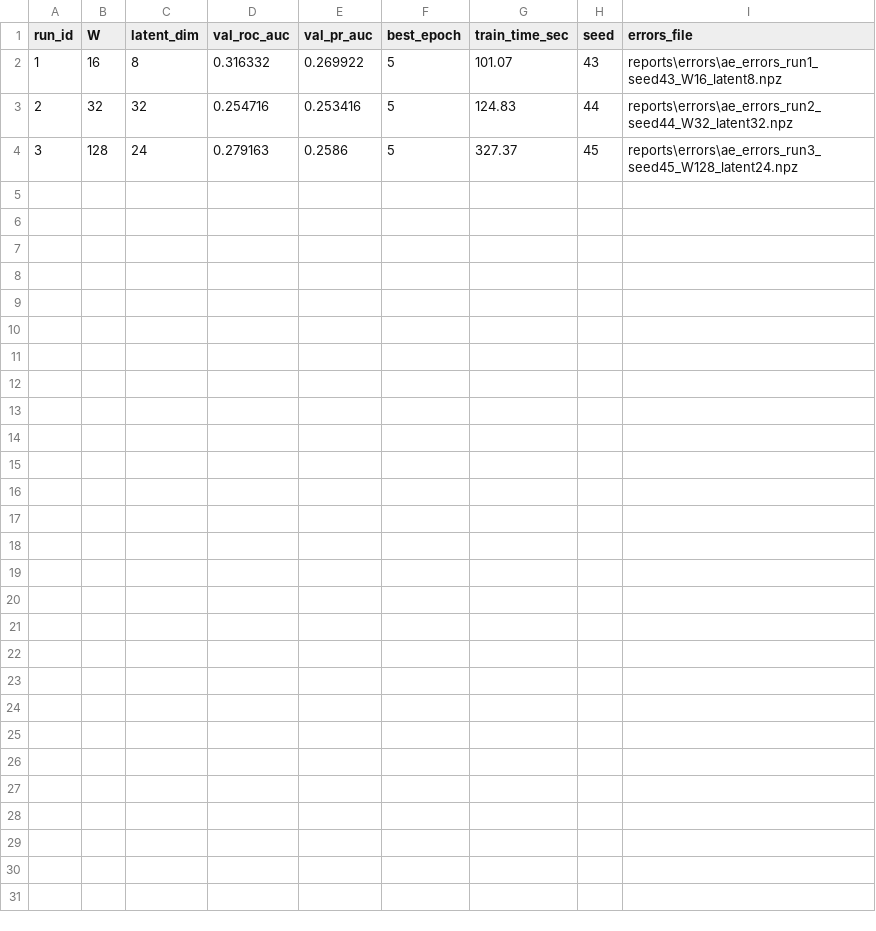
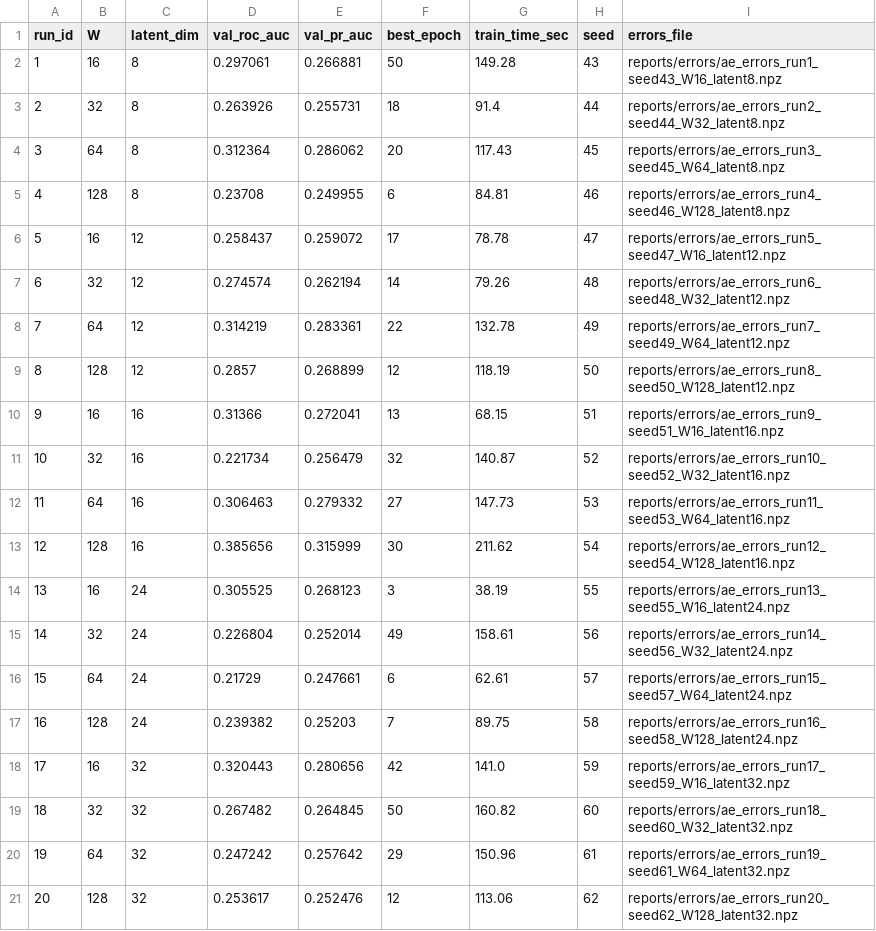
Before and after one commit to s349534/AM01-Detection-of-Anomalous-Behaviour-in-Industrial-Robot, a CSV file: reports/tables/validation_results_ae.csv, drawn as a sheet.

```diff
--- a/reports/tables/validation_results_ae.csv
+++ b/reports/tables/validation_results_ae.csv
@@ -1,4 +1,21 @@
 run_id,W,latent_dim,val_roc_auc,val_pr_auc,best_epoch,train_time_sec,seed,errors_file
-1,16,8,0.316332,0.269922,5,101.07,43,reports\errors\ae_errors_run1_seed43_W16_latent8.npz
-2,32,32,0.254716,0.253416,5,124.83,44,reports\errors\ae_errors_run2_seed44_W32_latent32.npz
-3,128,24,0.279163,0.2586,5,327.37,45,reports\errors\ae_errors_run3_seed45_W128_latent24.npz
+1,16,8,0.297061,0.266881,50,149.28,43,reports/errors/ae_errors_run1_seed43_W16_latent8.npz
+2,32,8,0.263926,0.255731,18,91.4,44,reports/errors/ae_errors_run2_seed44_W32_latent8.npz
+3,64,8,0.312364,0.286062,20,117.43,45,reports/errors/ae_errors_run3_seed45_W64_latent8.npz
+4,128,8,0.23708,0.249955,6,84.81,46,reports/errors/ae_errors_run4_seed46_W128_latent8.npz
+5,16,12,0.258437,0.259072,17,78.78,47,reports/errors/ae_errors_run5_seed47_W16_latent12.npz
+6,32,12,0.274574,0.262194,14,79.26,48,reports/errors/ae_errors_run6_seed48_W32_latent12.npz
+7,64,12,0.314219,0.283361,22,132.78,49,reports/errors/ae_errors_run7_seed49_W64_latent12.npz
+8,128,12,0.2857,0.268899,12,118.19,50,reports/errors/ae_errors_run8_seed50_W128_latent12.npz
+9,16,16,0.31366,0.272041,13,68.15,51,reports/errors/ae_errors_run9_seed51_W16_latent16.npz
+10,32,16,0.221734,0.256479,32,140.87,52,reports/errors/ae_errors_run10_seed52_W32_latent16.npz
+11,64,16,0.306463,0.279332,27,147.73,53,reports/errors/ae_errors_run11_seed53_W64_latent16.npz
+12,128,16,0.385656,0.315999,30,211.62,54,reports/errors/ae_errors_run12_seed54_W128_latent16.npz
+13,16,24,0.305525,0.268123,3,38.19,55,reports/errors/ae_errors_run13_seed55_W16_latent24.npz
+14,32,24,0.226804,0.252014,49,158.61,56,reports/errors/ae_errors_run14_seed56_W32_latent24.npz
+15,64,24,0.21729,0.247661,6,62.61,57,reports/errors/ae_errors_run15_seed57_W64_latent24.npz
+16,128,24,0.239382,0.25203,7,89.75,58,reports/errors/ae_errors_run16_seed58_W128_latent24.npz
+17,16,32,0.320443,0.280656,42,141.0,59,reports/errors/ae_errors_run17_seed59_W16_latent32.npz
+18,32,32,0.267482,0.264845,50,160.82,60,reports/errors/ae_errors_run18_seed60_W32_latent32.npz
+19,64,32,0.247242,0.257642,29,150.96,61,reports/errors/ae_errors_run19_seed61_W64_latent32.npz
+20,128,32,0.253617,0.252476,12,113.06,62,reports/errors/ae_errors_run20_seed62_W128_latent32.npz
```
Also changed, not shown: 29 other files.
